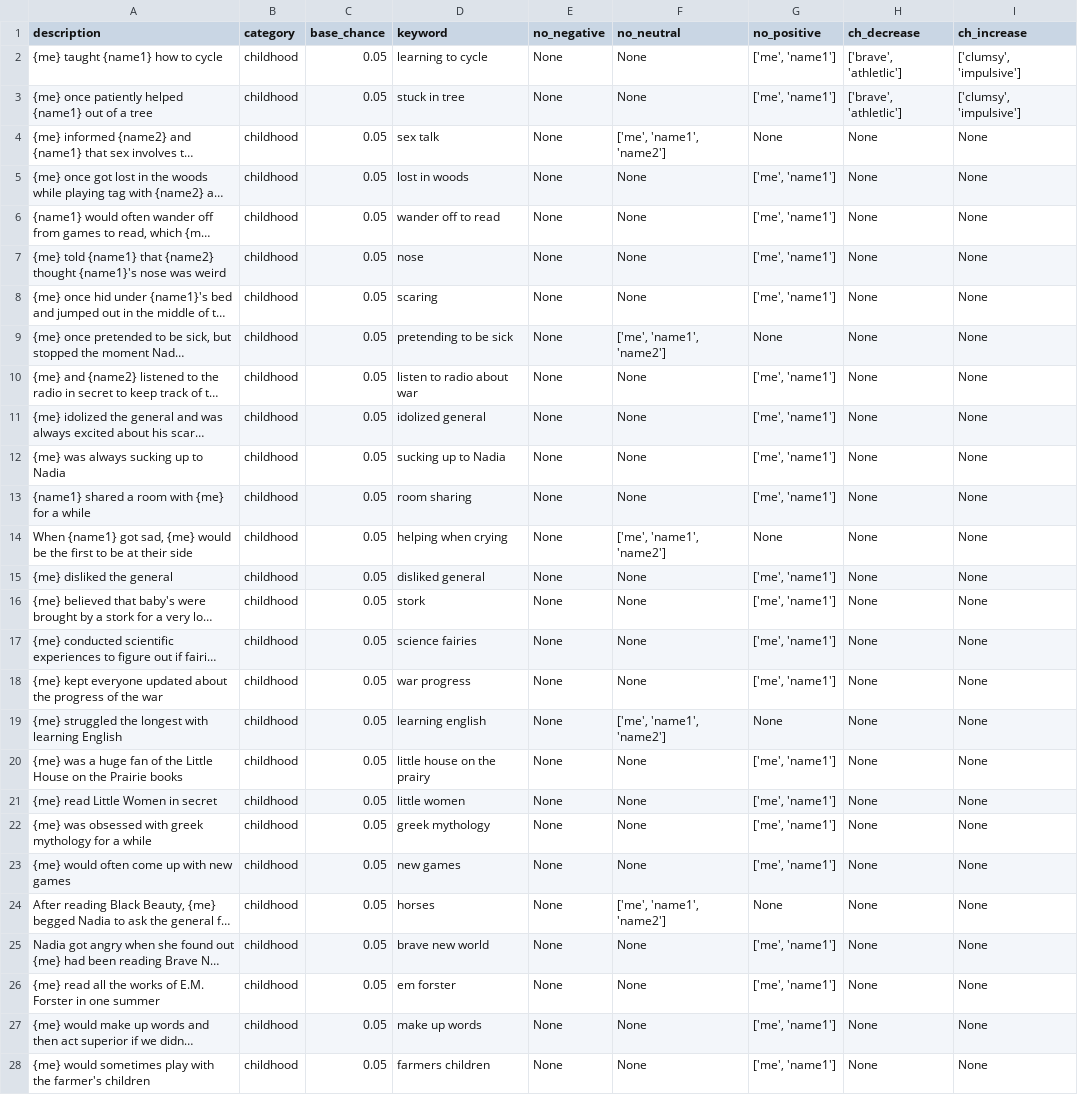
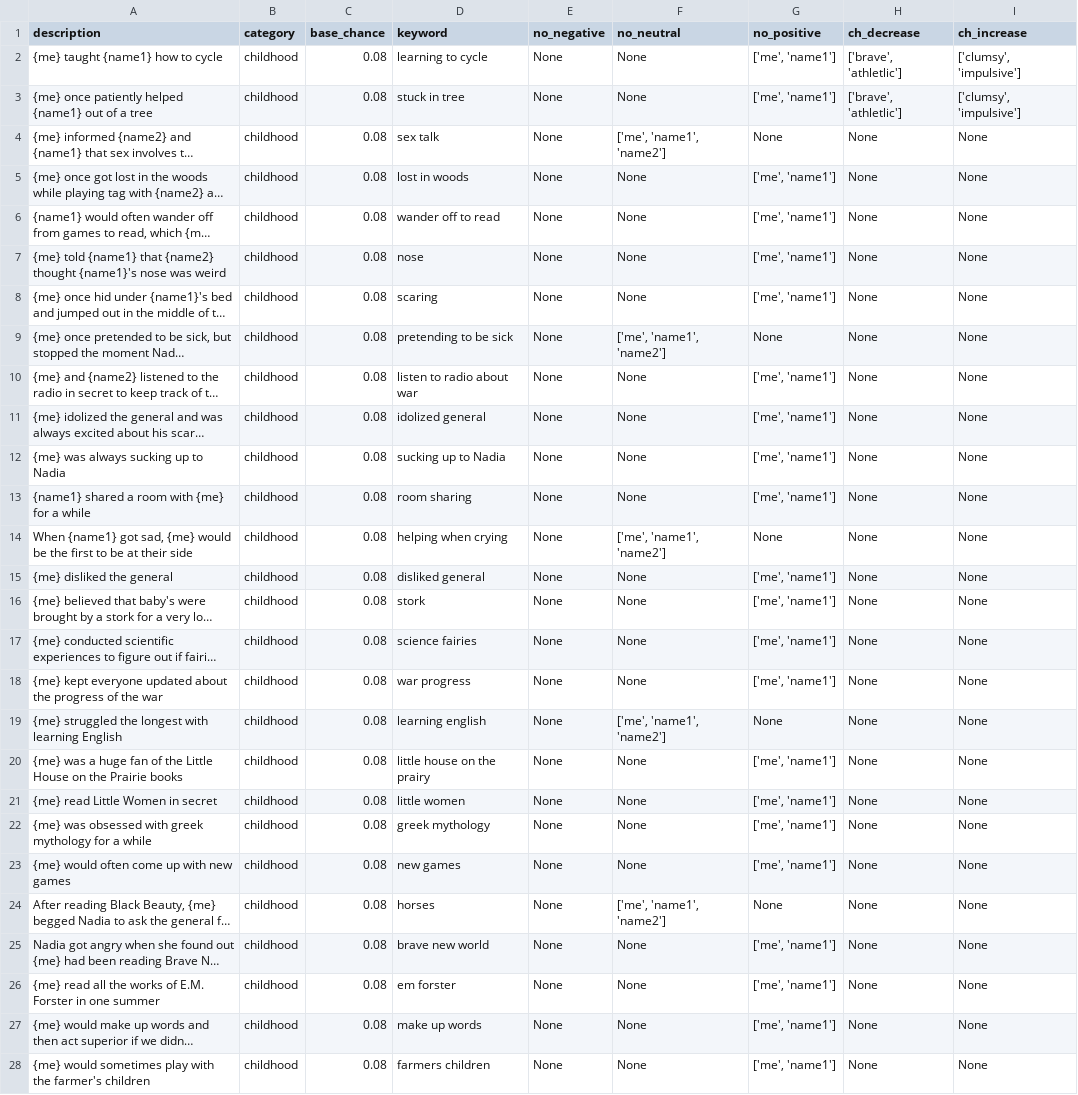
Before and after one commit to Canelaguil/ALetterToMyDaughter, a CSV file: memoriesChild.csv, drawn as a sheet; only a part is shown; long unchanged cells end in …; the diff covers the shown part only; the diff names each change by its address in the sheet, - before the commit and + after, or states it on an @@ line.

```diff
--- a/memoriesChild.csv
+++ b/memoriesChild.csv
-C2:C28 (base_chance): 0.05
+C2:C28 (base_chance): 0.08
```
Also changed, not shown: 1 edited cell elsewhere in this file, 12 other files.
